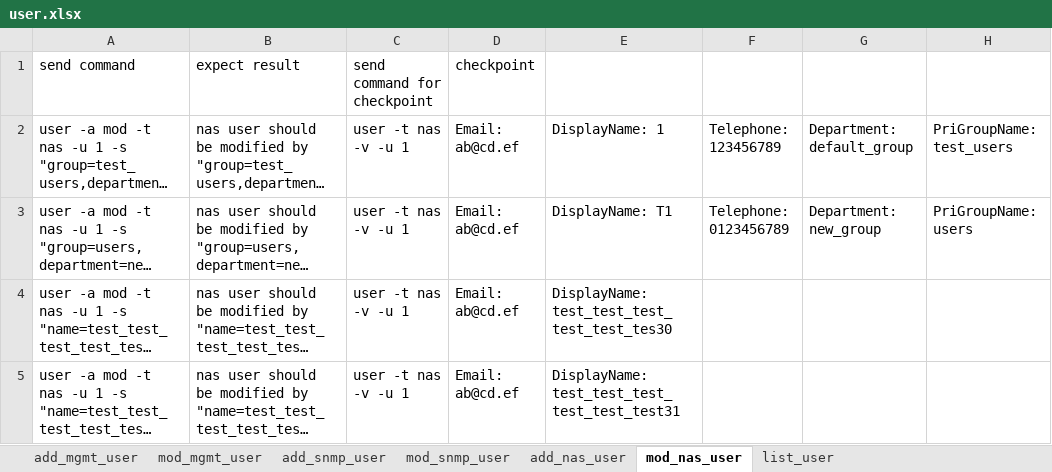
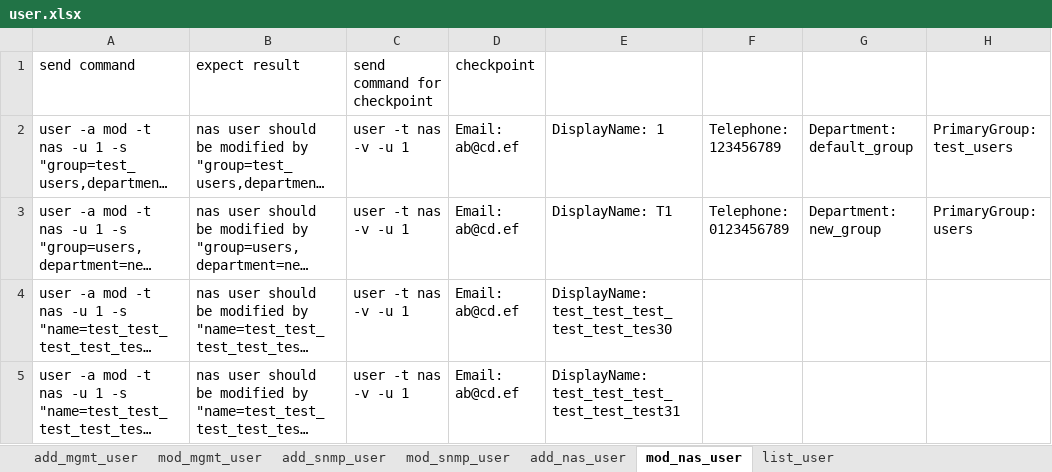
Before and after one commit to FengZiQ/cli, an Excel workbook: data/user.xlsx, sheet mod_nas_user, drawn as a sheet; long unchanged cells end in …; values as stored, in another font and other column widths than the file's, no borders; the diff names each change by its address in the sheet, - before the commit and + after, or states it on an @@ line.

```diff
--- a/data/user.xlsx (sheet mod_nas_user)
+++ b/data/user.xlsx (sheet mod_nas_user)
-H2: PriGroupName: test_users
+H2: PrimaryGroup: test_users
-H3: PriGroupName: users
+H3: PrimaryGroup: users
```
Also changed, not shown: sheet list_user, sheet add_nas_user, sheet list_user_by_verbose_mode, data/target.xlsx, 11 other files.
